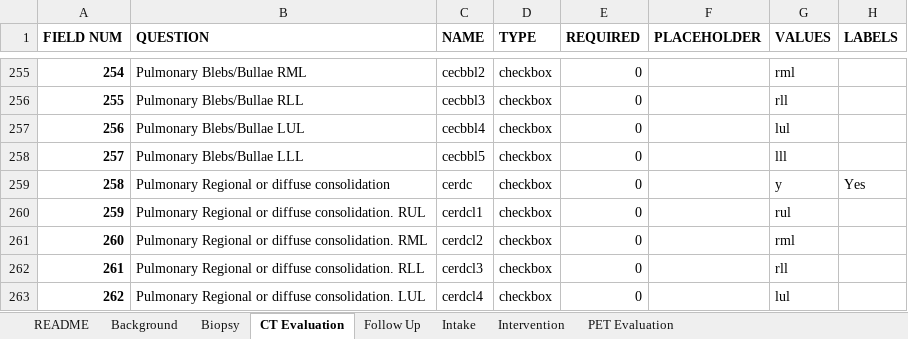
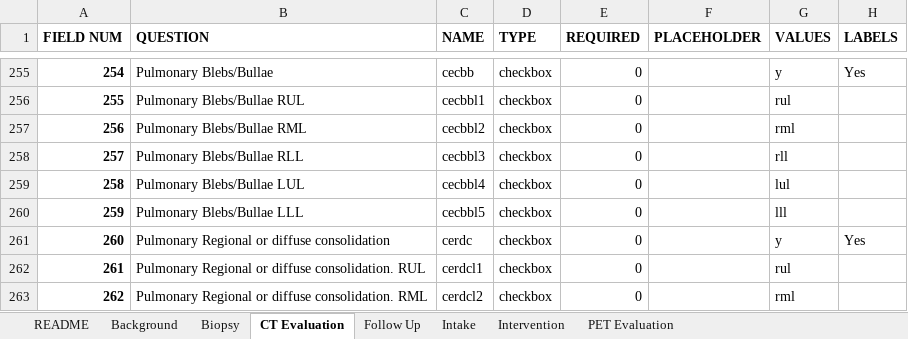
Before and after one commit to ParaxialTechnologies/SAMI-VAPALS-ELCAP, an Excel workbook: docs/form-fields/data-dictionary-all.xlsm, sheet CT Evaluation, drawn as a sheet; only a part is shown, gaps mark what is left out; values as stored, in another font and other column widths than the file's, no borders; the diff covers the shown part only; the diff names each change by its address in the sheet, - before the commit and + after, or states it on an @@ line.

```diff
--- a/docs/form-fields/data-dictionary-all.xlsm (sheet CT Evaluation)
+++ b/docs/form-fields/data-dictionary-all.xlsm (sheet CT Evaluation)
-B255 (QUESTION): Pulmonary Blebs/Bullae RML
+B255 (QUESTION): Pulmonary Blebs/Bullae
-C255 (NAME): cecbbl2
+C255 (NAME): cecbb
-G255 (VALUES): rml
+G255 (VALUES): y
-H255 (LABELS): (empty)
+H255 (LABELS): Yes
-B256 (QUESTION): Pulmonary Blebs/Bullae RLL
+B256 (QUESTION): Pulmonary Blebs/Bullae RUL
-C256 (NAME): cecbbl3
+C256 (NAME): cecbbl1
-G256 (VALUES): rll
+G256 (VALUES): rul
-B257 (QUESTION): Pulmonary Blebs/Bullae LUL
+B257 (QUESTION): Pulmonary Blebs/Bullae RML
-C257 (NAME): cecbbl4
+C257 (NAME): cecbbl2
-G257 (VALUES): lul
+G257 (VALUES): rml
-B258 (QUESTION): Pulmonary Blebs/Bullae LLL
+B258 (QUESTION): Pulmonary Blebs/Bullae RLL
-C258 (NAME): cecbbl5
+C258 (NAME): cecbbl3
-G258 (VALUES): lll
+G258 (VALUES): rll
-B259 (QUESTION): Pulmonary Regional or diffuse consolidation
+B259 (QUESTION): Pulmonary Blebs/Bullae LUL
-C259 (NAME): cerdc
+C259 (NAME): cecbbl4
-G259 (VALUES): y
+G259 (VALUES): lul
-H259 (LABELS): Yes
+H259 (LABELS): (empty)
-B260 (QUESTION): Pulmonary Regional or diffuse consolidation. RUL
+B260 (QUESTION): Pulmonary Blebs/Bullae LLL
-C260 (NAME): cerdcl1
+C260 (NAME): cecbbl5
-G260 (VALUES): rul
+G260 (VALUES): lll
-B261 (QUESTION): …or diffuse consolidation. RML
+B261 (QUESTION): …or diffuse consolidation
-C261 (NAME): cerdcl2
+C261 (NAME): cerdc
-G261 (VALUES): rml
+G261 (VALUES): y
-H261 (LABELS): (empty)
+H261 (LABELS): Yes
-B262 (QUESTION): …diffuse consolidation. RLL
+B262 (QUESTION): …diffuse consolidation. RUL
-C262 (NAME): cerdcl3
+C262 (NAME): cerdcl1
-G262 (VALUES): rll
+G262 (VALUES): rul
-B263 (QUESTION): …diffuse consolidation. LUL
+B263 (QUESTION): …diffuse consolidation. RML
-C263 (NAME): cerdcl4
+C263 (NAME): cerdcl2
-G263 (VALUES): lul
+G263 (VALUES): rml
```
Also changed, not shown: 295 edited cells elsewhere in this sheet, sheet Intervention, sheet README, 48 other files.
